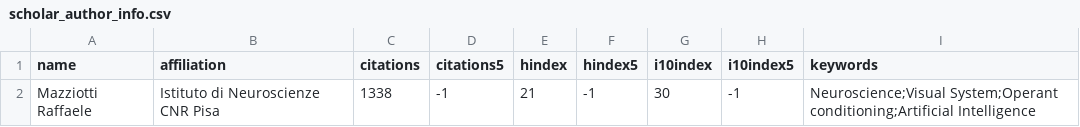
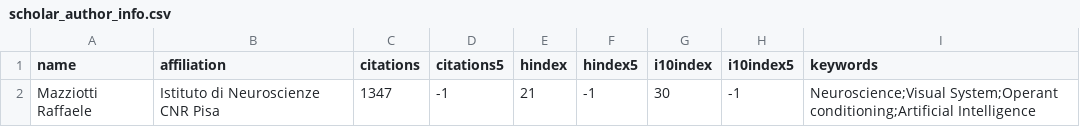
Before and after one commit to raffaelemazziotti/RM_info, a CSV file: data/scholar_author_info.csv, drawn as a sheet.

Commit message:
Automated weekly data refresh

```diff
--- a/data/scholar_author_info.csv
+++ b/data/scholar_author_info.csv
@@ -1,2 +1,2 @@
 name,affiliation,citations,citations5,hindex,hindex5,i10index,i10index5,keywords
-Mazziotti Raffaele,Istituto di Neuroscienze CNR Pisa,1338,-1,21,-1,30,-1,Neuroscience;Visual System;Operant conditioning;Artificial Intelligence
+Mazziotti Raffaele,Istituto di Neuroscienze CNR Pisa,1347,-1,21,-1,30,-1,Neuroscience;Visual System;Operant conditioning;Artificial Intelligence
```
Also changed, not shown: 4 other files.
